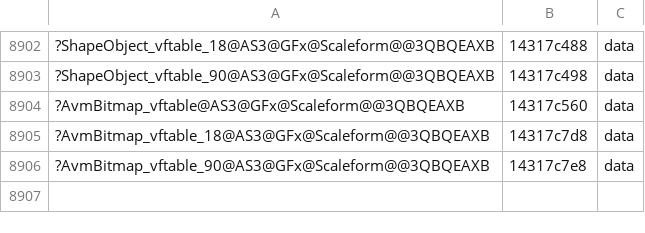
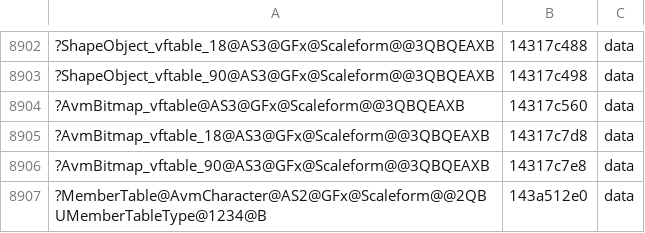
Before and after one commit to riyukuro/MS2Recomp, a TSV file: progress/symbols-manual.tsv, drawn as a sheet; only a part is shown, gaps mark what is left out; the diff names each change by its address in the sheet, - before the commit and + after, or states it on an @@ line.

```diff
--- a/progress/symbols-manual.tsv
+++ b/progress/symbols-manual.tsv
+row 8907: ?MemberTable@AvmCharacter@AS2@GFx@Scaleform@@2QBUMemberTableType@1234@B | 143a512e0 | data
```
